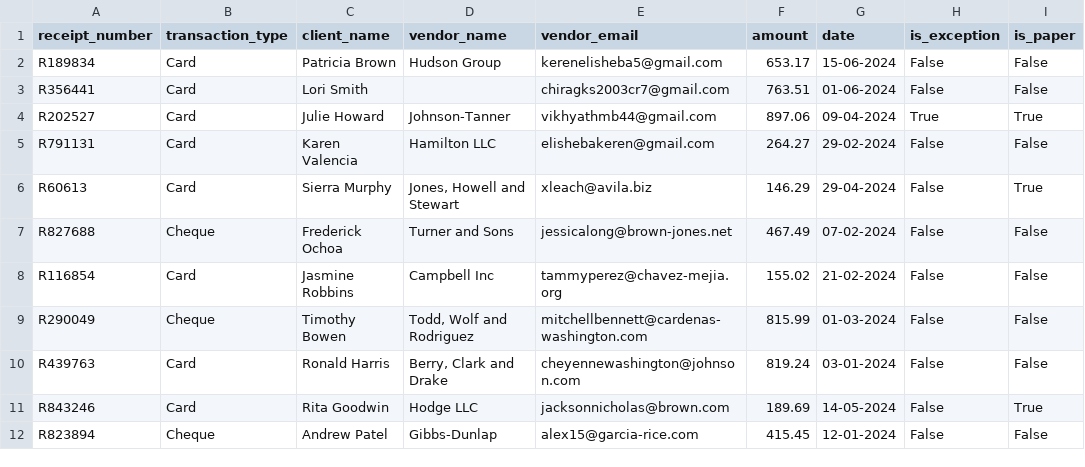
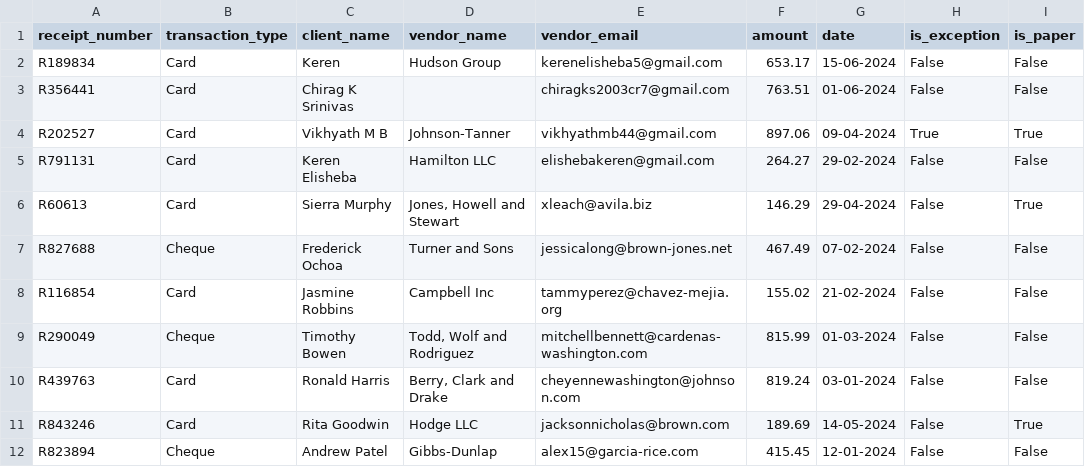
Before and after one commit to keren05/CAPSTONE-PROJECT-G36, a CSV file: uploaded_files/synthetic_receipt_data.csv, drawn as a sheet; only a part is shown; the diff names each change by its address in the sheet, - before the commit and + after, or states it on an @@ line.

```diff
--- a/uploaded_files/synthetic_receipt_data.csv
+++ b/uploaded_files/synthetic_receipt_data.csv
-C2 (client_name): Patricia Brown
+C2 (client_name): Keren
-C3 (client_name): Lori Smith
+C3 (client_name): Chirag K Srinivas
-C4 (client_name): Julie Howard
+C4 (client_name): Vikhyath M B
-C5 (client_name): Karen Valencia
+C5 (client_name): Keren Elisheba
```
Also changed, not shown: receipts_data.csv, 8 other files.
